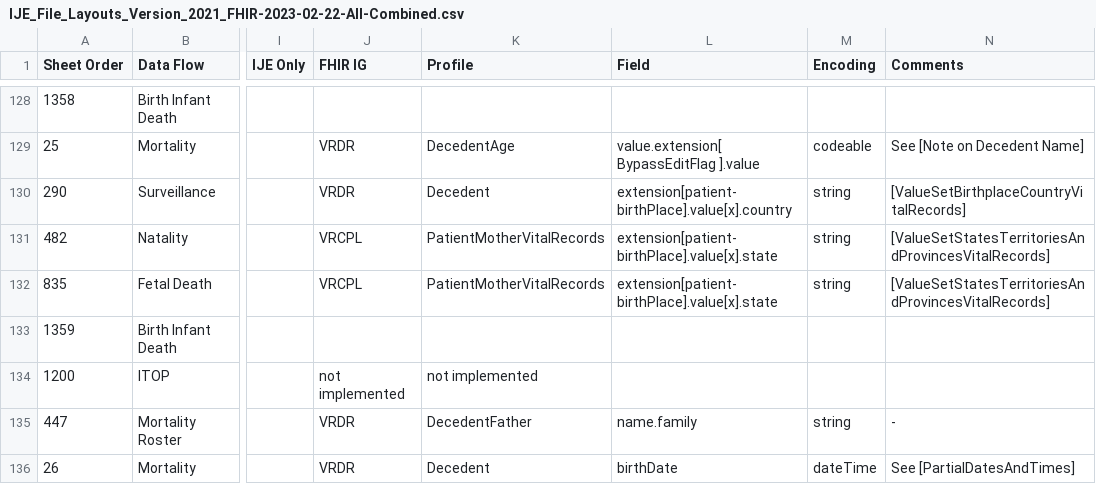
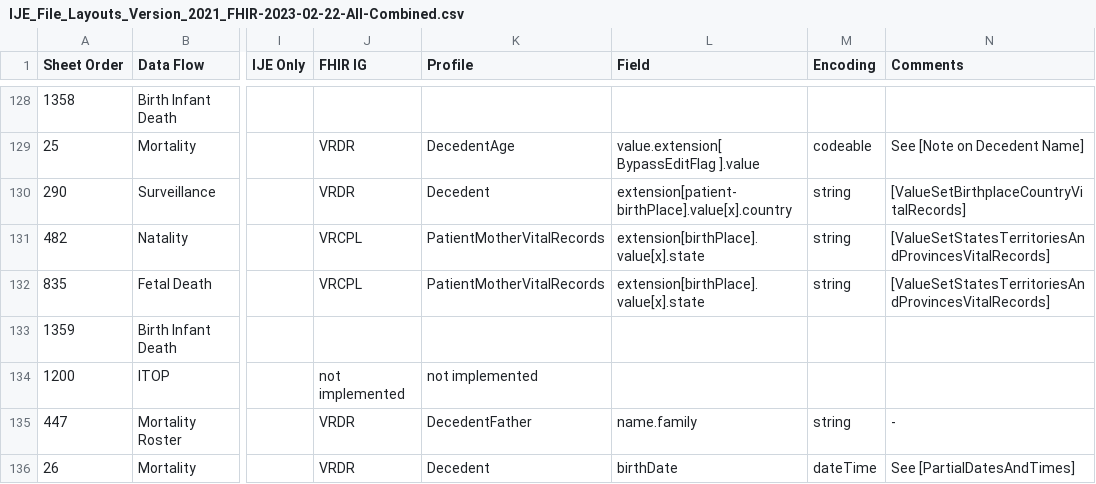
Before and after one commit to HL7/fhir-bfdr, a CSV file: input/mapping/IJE_File_Layouts_Version_2021_FHIR-2023-02-22-All-Combined.csv, drawn as a sheet; only a part is shown, gaps mark what is left out; the diff covers the shown part only; the diff names each change by its address in the sheet, - before the commit and + after, or states it on an @@ line.

Commit message:
sheets updated

```diff
--- a/input/mapping/IJE_File_Layouts_Version_2021_FHIR-2023-02-22-All-Combined.csv
+++ b/input/mapping/IJE_File_Layouts_Version_2021_FHIR-2023-02-22-All-Combined.csv
-L131:L132 (Field): extension[patient-birthPlace].value[x].state
+L131:L132 (Field): extension[birthPlace].value[x].state
```
Also changed, not shown: 9 edited cells elsewhere in this file, input/images/IJE_File_Layouts_Version_2021_FHIR-2023-02-22-All-Combined.csv, input/mapping/BFDR_Profile_Intros.csv.
